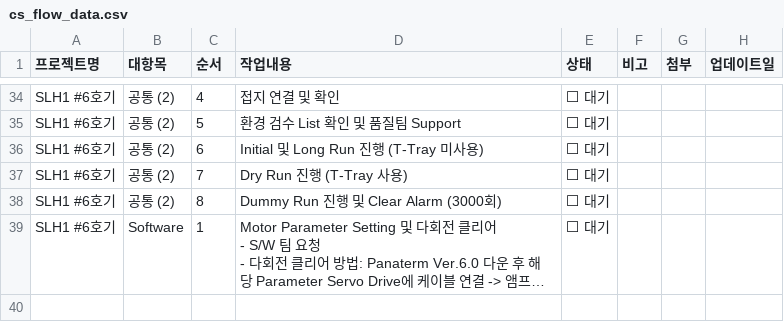
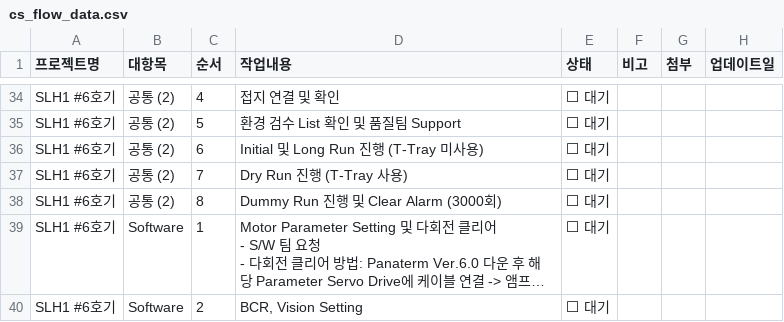
Before and after one commit to Saltlightchoi/my-work-log, a CSV file: cs_flow_data.csv, drawn as a sheet; only a part is shown, gaps mark what is left out; long unchanged cells end in …; the diff names each change by its address in the sheet, - before the commit and + after, or states it on an @@ line.

Commit message:
Update: SLH1 #6호기

```diff
--- a/cs_flow_data.csv
+++ b/cs_flow_data.csv
+row 40: SLH1 #6호기 | Software | 2 | BCR, Vision Setting | ⬜ 대기
```
